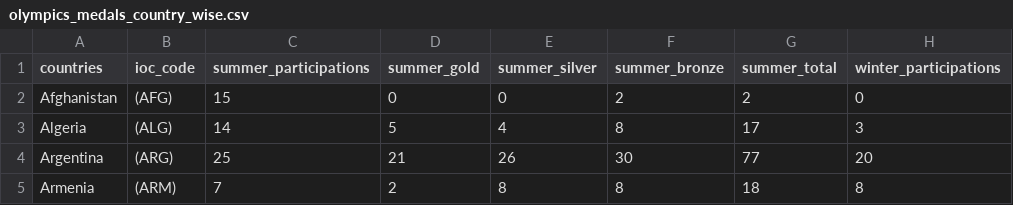
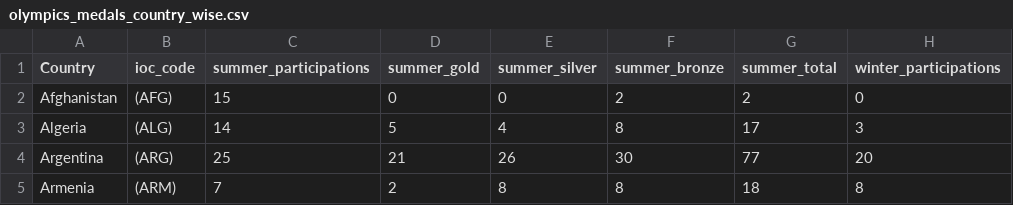
Before and after one commit to ylgon/3179, a CSV file: olympics_medals_country_wise.csv, drawn as a sheet; only a part is shown; the diff names each change by its address in the sheet, - before the commit and + after, or states it on an @@ line.

Commit message:
Update olympics_medals_country_wise.csv

```diff
--- a/olympics_medals_country_wise.csv
+++ b/olympics_medals_country_wise.csv
-A1: countries
+A1: Country
```
